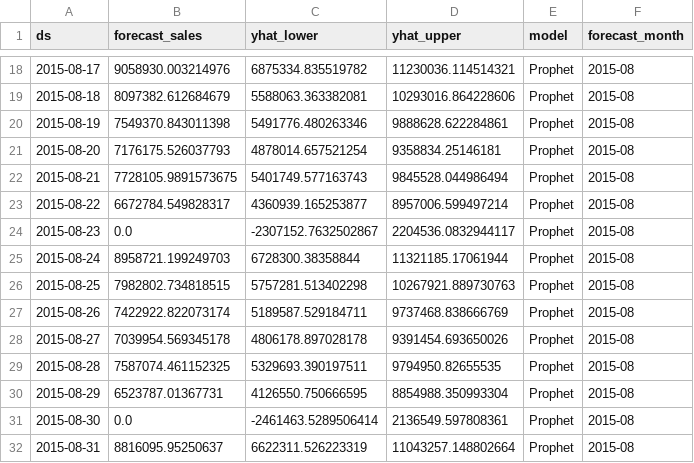
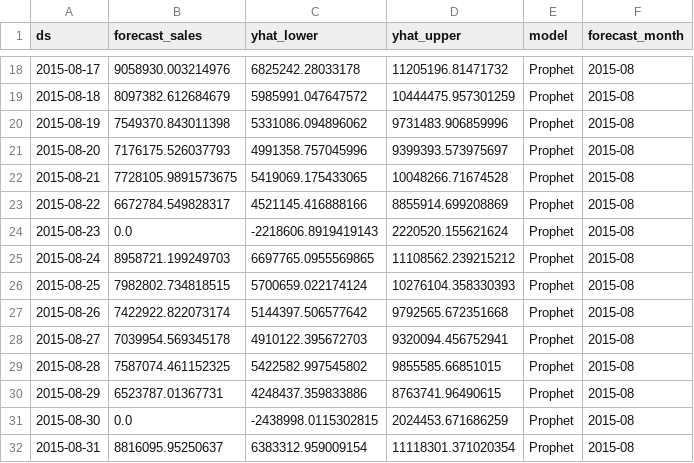
Before and after one commit to muhfajri24/Sales-Forecasting, a CSV file: forecasts/best_model_next_month_forecast.csv, drawn as a sheet; only a part is shown, gaps mark what is left out; the diff covers the shown part only.

```diff
--- a/forecasts/best_model_next_month_forecast.csv
+++ b/forecasts/best_model_next_month_forecast.csv
@@ -18,15 +18,15 @@ ds,forecast_sales,yhat_lower,yhat_upper,model,forecast_month
-2015-08-17,9058930.003214976,6875334.835519782,11230036.114514321,Prophet,2015-08
-2015-08-18,8097382.612684679,5588063.363382081,10293016.864228606,Prophet,2015-08
-2015-08-19,7549370.843011398,5491776.480263346,9888628.622284861,Prophet,2015-08
-2015-08-20,7176175.526037793,4878014.657521254,9358834.25146181,Prophet,2015-08
-2015-08-21,7728105.9891573675,5401749.577163743,9845528.044986494,Prophet,2015-08
-2015-08-22,6672784.549828317,4360939.165253877,8957006.599497214,Prophet,2015-08
-2015-08-23,0.0,-2307152.7632502867,2204536.0832944117,Prophet,2015-08
-2015-08-24,8958721.199249703,6728300.38358844,11321185.17061944,Prophet,2015-08
-2015-08-25,7982802.734818515,5757281.513402298,10267921.889730763,Prophet,2015-08
-2015-08-26,7422922.822073174,5189587.529184711,9737468.838666769,Prophet,2015-08
-2015-08-27,7039954.569345178,4806178.897028178,9391454.693650026,Prophet,2015-08
-2015-08-28,7587074.461152325,5329693.390197511,9794950.82655535,Prophet,2015-08
-2015-08-29,6523787.01367731,4126550.750666595,8854988.350993304,Prophet,2015-08
-2015-08-30,0.0,-2461463.5289506414,2136549.597808361,Prophet,2015-08
-2015-08-31,8816095.95250637,6622311.526223319,11043257.148802664,Prophet,2015-08
+2015-08-17,9058930.003214976,6825242.28033178,11205196.81471732,Prophet,2015-08
+2015-08-18,8097382.612684679,5985991.047647572,10444475.957301259,Prophet,2015-08
+2015-08-19,7549370.843011398,5331086.094896062,9731483.906859996,Prophet,2015-08
+2015-08-20,7176175.526037793,4991358.757045996,9399393.573975697,Prophet,2015-08
+2015-08-21,7728105.9891573675,5419069.175433065,10048266.71674528,Prophet,2015-08
+2015-08-22,6672784.549828317,4521145.416888166,8855914.699208869,Prophet,2015-08
+2015-08-23,0.0,-2218606.8919419143,2220520.155621624,Prophet,2015-08
+2015-08-24,8958721.199249703,6697765.0955569865,11108562.239215212,Prophet,2015-08
+2015-08-25,7982802.734818515,5700659.022174124,10276104.358330393,Prophet,2015-08
+2015-08-26,7422922.822073174,5144397.506577642,9792565.672351668,Prophet,2015-08
+2015-08-27,7039954.569345178,4910122.395672703,9320094.456752941,Prophet,2015-08
+2015-08-28,7587074.461152325,5422582.997545802,9855585.66851015,Prophet,2015-08
+2015-08-29,6523787.01367731,4248437.359833886,8763741.96490615,Prophet,2015-08
+2015-08-30,0.0,-2438998.0115302815,2024453.671686259,Prophet,2015-08
+2015-08-31,8816095.95250637,6383312.959009154,11118301.371020354,Prophet,2015-08
```
Also changed, not shown: 32 edited cells elsewhere in this file, forecasts/next_month_forecast_comparison.csv.
